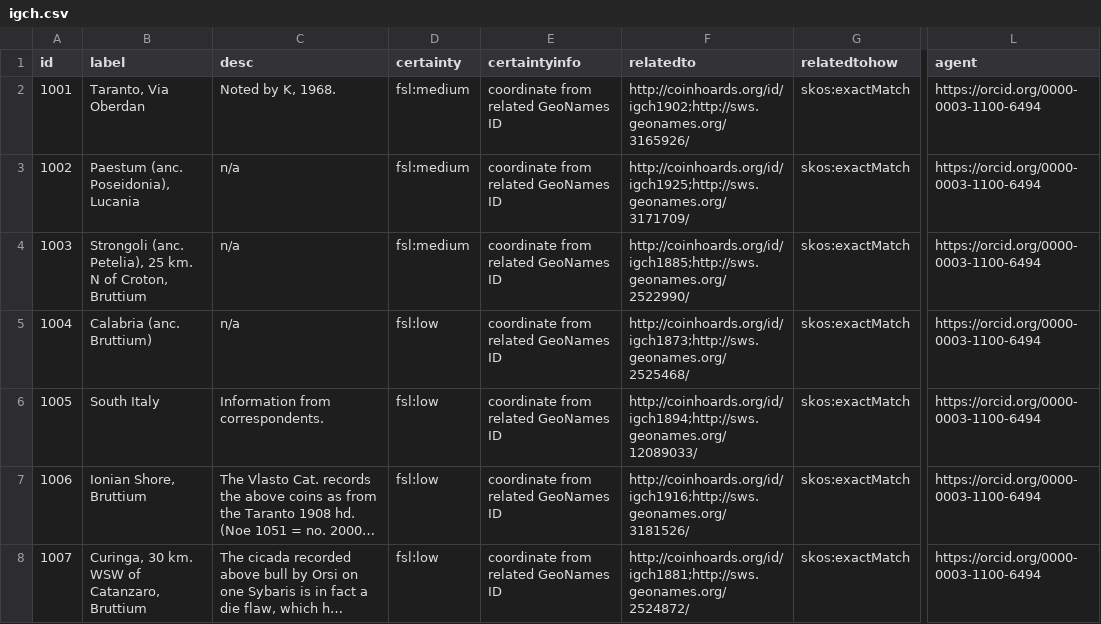
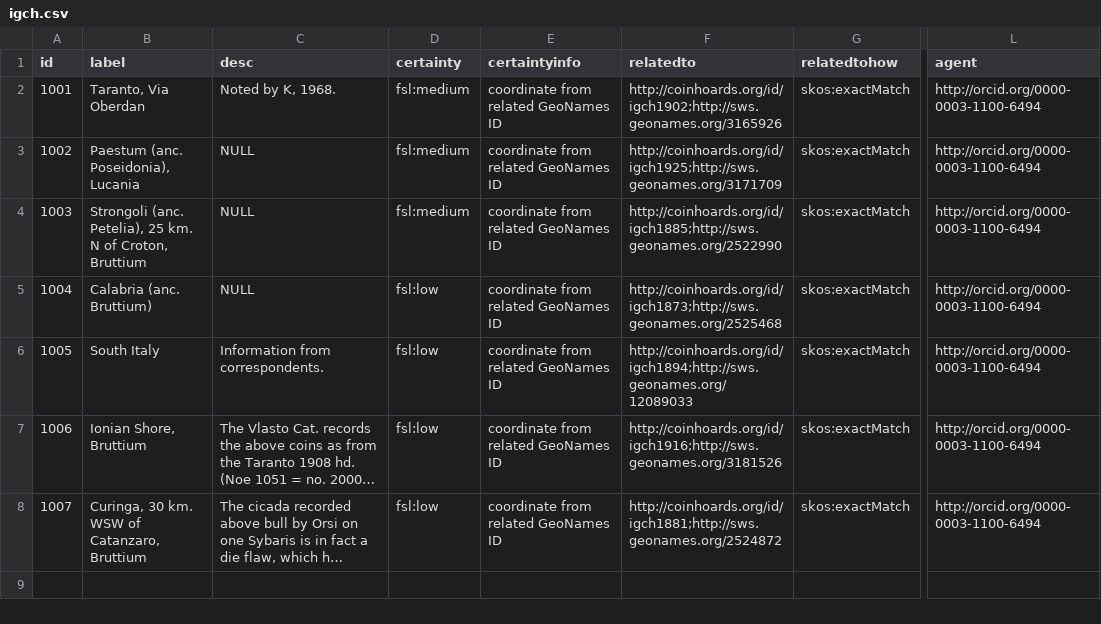
Before and after one commit to Research-Squirrel-Engineers/croton-geo, a CSV file: csv/igch.csv, drawn as a sheet; only a part is shown, gaps mark what is left out; long unchanged cells end in …; the diff names each change by its address in the sheet, - before the commit and + after, or states it on an @@ line.

```diff
--- a/csv/igch.csv
+++ b/csv/igch.csv
-F2 (relatedto): http://coinhoards.org/id/igch1902;http://sws.geonames.org/3165926/
+F2 (relatedto): http://coinhoards.org/id/igch1902;http://sws.geonames.org/3165926
-L2:L8 (agent): https://orcid.org/0000-0003-1100-6494
+L2:L8 (agent): http://orcid.org/0000-0003-1100-6494
-C3:C5 (desc): n/a
+C3:C5 (desc): NULL
-F3 (relatedto): http://coinhoards.org/id/igch1925;http://sws.geonames.org/3171709/
+F3 (relatedto): http://coinhoards.org/id/igch1925;http://sws.geonames.org/3171709
-F4 (relatedto): http://coinhoards.org/id/igch1885;http://sws.geonames.org/2522990/
+F4 (relatedto): http://coinhoards.org/id/igch1885;http://sws.geonames.org/2522990
-F5 (relatedto): http://coinhoards.org/id/igch1873;http://sws.geonames.org/2525468/
+F5 (relatedto): http://coinhoards.org/id/igch1873;http://sws.geonames.org/2525468
-F6 (relatedto): http://coinhoards.org/id/igch1894;http://sws.geonames.org/12089033/
+F6 (relatedto): http://coinhoards.org/id/igch1894;http://sws.geonames.org/12089033
-F7 (relatedto): http://coinhoards.org/id/igch1916;http://sws.geonames.org/3181526/
+F7 (relatedto): http://coinhoards.org/id/igch1916;http://sws.geonames.org/3181526
-F8 (relatedto): http://coinhoards.org/id/igch1881;http://sws.geonames.org/2524872/
+F8 (relatedto): http://coinhoards.org/id/igch1881;http://sws.geonames.org/2524872
```
Also changed, not shown: 2 other files.
